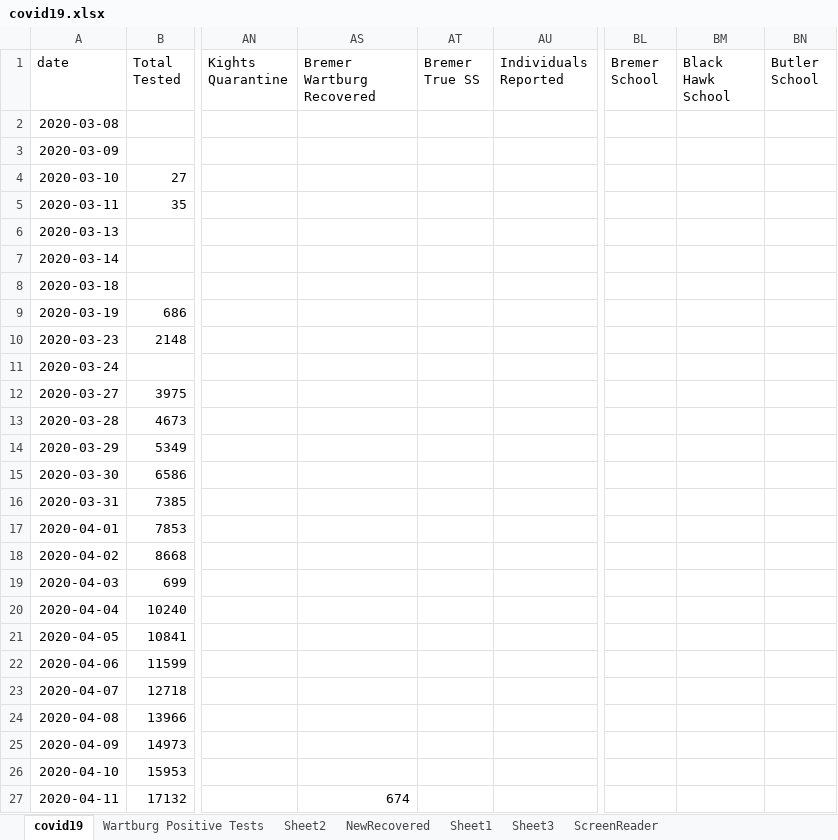
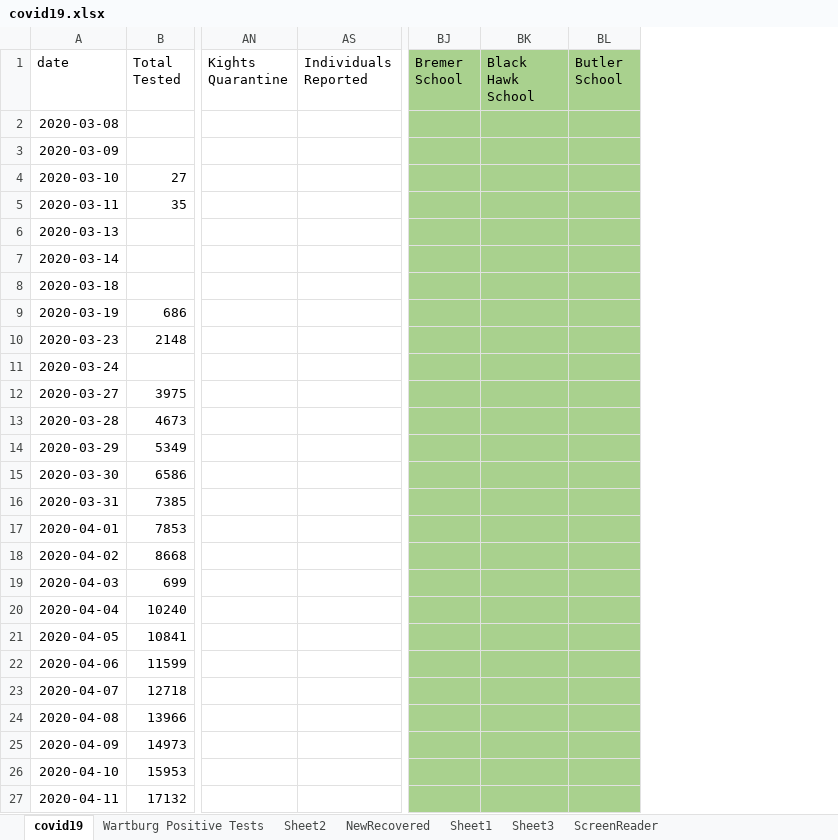
Before and after one commit to mbirgen/COVID19, an Excel workbook: covid19.xlsx, sheet covid19, drawn as a sheet; only a part is shown, gaps mark what is left out; values as stored, in another font and other column widths than the file's, no borders; conditional formats not drawn; removed rows and columns are numbered as before the commit, all else as after; the diff covers the shown part only; the diff names each change by its address in the sheet, - before the commit and + after, or states it on an @@ line.

Commit message:
12-27-2020 Data

```diff
--- a/covid19.xlsx (sheet covid19)
+++ b/covid19.xlsx (sheet covid19)
-column AS (Bremer Wartburg Recovered), row 27: 674
-column AT (Bremer True SS), empty
-BJ1:BL27 fill: none
+BJ1:BL27 fill: #A9D18E
```
Also changed, not shown: 7 added rows and cell formats elsewhere in this sheet, sheet Sheet2, formulas that keep their value, 25 other files.
